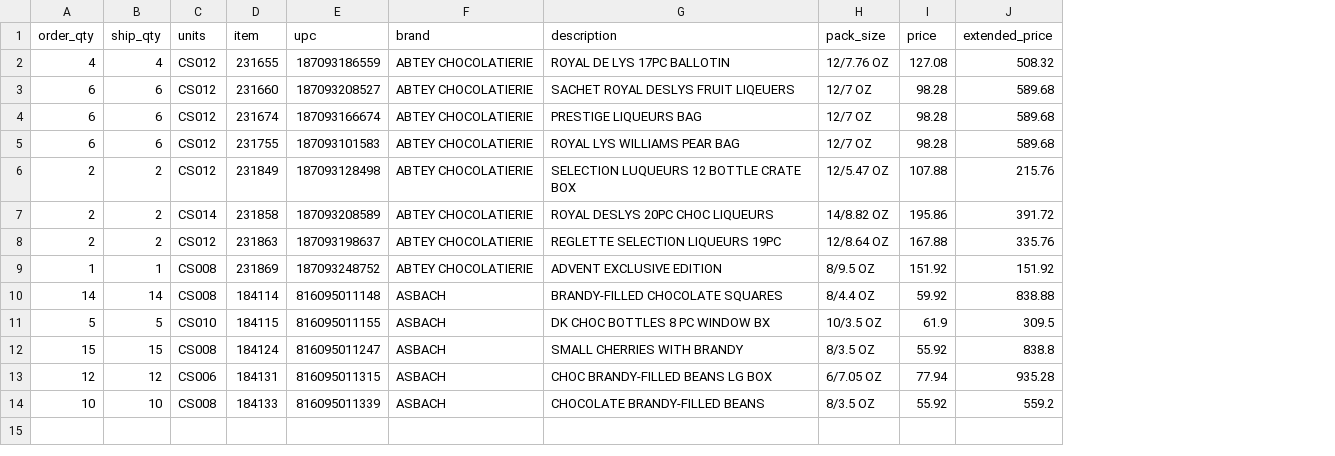
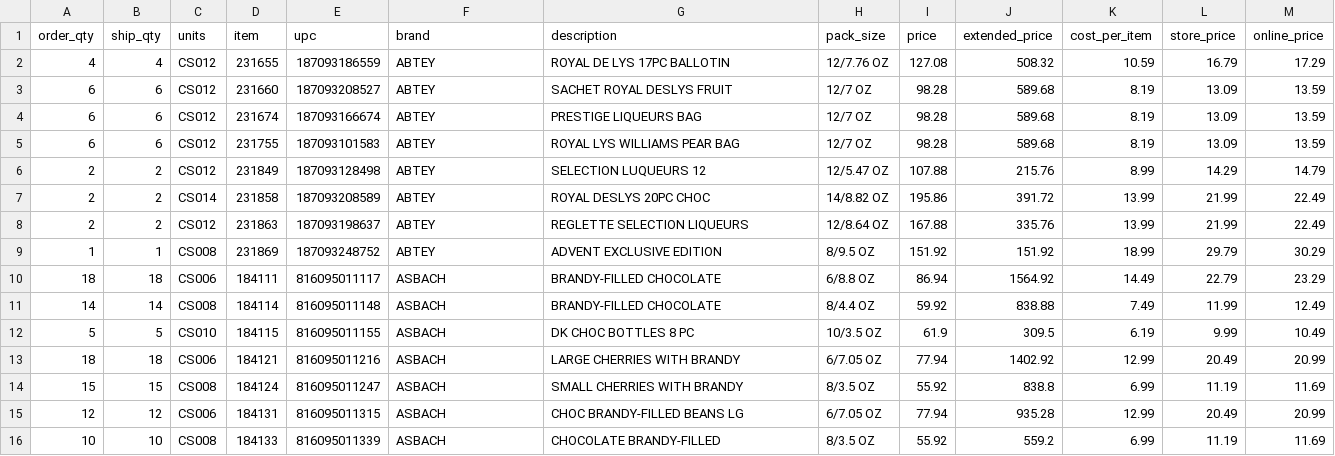
Before and after one commit to PentaxXD/PentaxXD, a CSV file: data/items_page1.csv, drawn as a sheet; addresses are those after the commit; the diff names each change by its address in the sheet, - before the commit and + after, or states it on an @@ line.

```diff
--- a/data/items_page1.csv
+++ b/data/items_page1.csv
+column K (cost_per_item), rows 2-9: 10.59 | 8.19 | 8.19 | 8.19 | 8.99 | 13.99 | 13.99 | 18.99; rows 11-12: 7.49 | 6.19; rows 14-16: 6.99 | 12.99 | 6.99
+column L (store_price), rows 2-9: 16.79 | 13.09 | 13.09 | 13.09 | 14.29 | 21.99 | 21.99 | 29.79; rows 11-12: 11.99 | 9.99; rows 14-16: 11.19 | 20.49 | 11.19
+column M (online_price), rows 2-9: 17.29 | 13.59 | 13.59 | 13.59 | 14.79 | 22.49 | 22.49 | 30.29; rows 11-12: 12.49 | 10.49; rows 14-16: 11.69 | 20.99 | 11.69
-F2:F9 (brand): ABTEY CHOCOLATIERIE
+F2:F9 (brand): ABTEY
-G3 (description): SACHET ROYAL DESLYS FRUIT LIQEUERS
+G3 (description): SACHET ROYAL DESLYS FRUIT
-G6 (description): SELECTION LUQUEURS 12 BOTTLE CRATE BOX
+G6 (description): SELECTION LUQUEURS 12
-G7 (description): ROYAL DESLYS 20PC CHOC LIQUEURS
+G7 (description): ROYAL DESLYS 20PC CHOC
-G8 (description): REGLETTE SELECTION LIQUEURS 19PC
+G8 (description): REGLETTE SELECTION LIQUEURS
+row 10: 18 | 18 | CS006 | 184111 | 816095011117 | ASBACH | BRANDY-FILLED CHOCOLATE | 6/8.8 OZ | 86.94 | 1564.92 | 14.49 | 22.79 | 23.29
-G11 (description): BRANDY-FILLED CHOCOLATE SQUARES
+G11 (description): BRANDY-FILLED CHOCOLATE
-G12 (description): DK CHOC BOTTLES 8 PC WINDOW BX
+G12 (description): DK CHOC BOTTLES 8 PC
+row 13: 18 | 18 | CS006 | 184121 | 816095011216 | ASBACH | LARGE CHERRIES WITH BRANDY | 6/7.05 OZ | 77.94 | 1402.92 | 12.99 | 20.49 | 20.99
-G15 (description): CHOC BRANDY-FILLED BEANS LG BOX
+G15 (description): CHOC BRANDY-FILLED BEANS LG
-G16 (description): CHOCOLATE BRANDY-FILLED BEANS
+G16 (description): CHOCOLATE BRANDY-FILLED
```
Also changed, not shown: data/items_all.csv, 2 other files.
